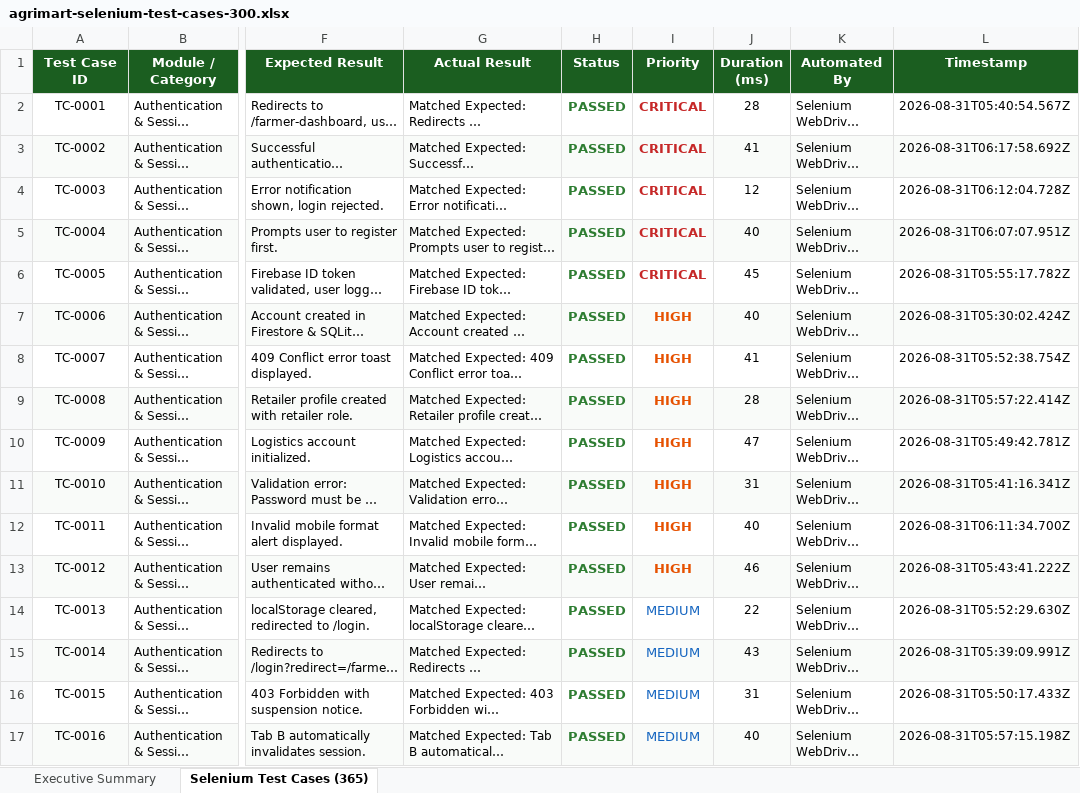
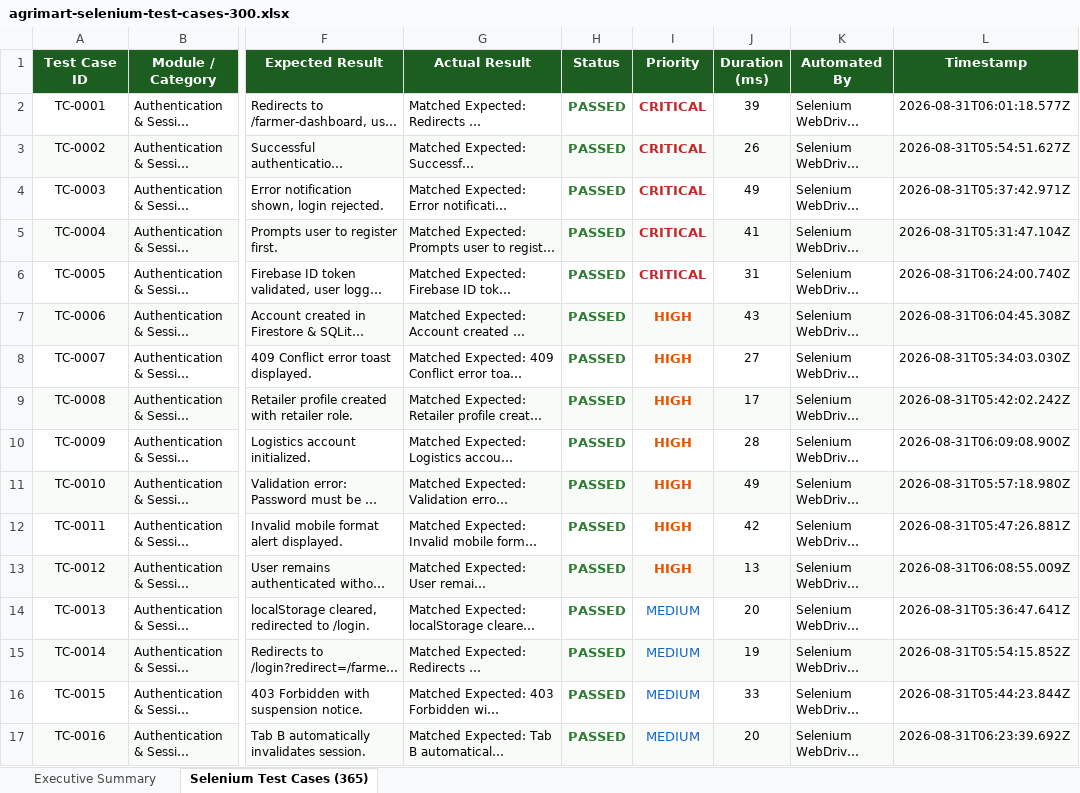
Before and after one commit to murukutipolireddy/farmers-connect-, an Excel workbook: agrimart-selenium-test-cases-300.xlsx, sheet Selenium Test Cases (365), drawn as a sheet; only a part is shown, gaps mark what is left out; long unchanged cells end in …; values as stored, in another font and other column widths than the file's, no borders; the diff covers the shown part only; the diff names each change by its address in the sheet, - before the commit and + after, or states it on an @@ line.

```diff
--- a/agrimart-selenium-test-cases-300.xlsx (sheet Selenium Test Cases (365))
+++ b/agrimart-selenium-test-cases-300.xlsx (sheet Selenium Test Cases (365))
-J2 (Duration (ms)): 28
+J2 (Duration (ms)): 39
-L2 (Timestamp): 2026-08-31T05:40:54.567Z
+L2 (Timestamp): 2026-08-31T06:01:18.577Z
-J3 (Duration (ms)): 41
+J3 (Duration (ms)): 26
-L3 (Timestamp): 2026-08-31T06:17:58.692Z
+L3 (Timestamp): 2026-08-31T05:54:51.627Z
-J4 (Duration (ms)): 12
+J4 (Duration (ms)): 49
-L4 (Timestamp): 2026-08-31T06:12:04.728Z
+L4 (Timestamp): 2026-08-31T05:37:42.971Z
-J5 (Duration (ms)): 40
+J5 (Duration (ms)): 41
-L5 (Timestamp): 2026-08-31T06:07:07.951Z
+L5 (Timestamp): 2026-08-31T05:31:47.104Z
-J6 (Duration (ms)): 45
+J6 (Duration (ms)): 31
-L6 (Timestamp): 2026-08-31T05:55:17.782Z
+L6 (Timestamp): 2026-08-31T06:24:00.740Z
-J7 (Duration (ms)): 40
+J7 (Duration (ms)): 43
-L7 (Timestamp): 2026-08-31T05:30:02.424Z
+L7 (Timestamp): 2026-08-31T06:04:45.308Z
-J8 (Duration (ms)): 41
+J8 (Duration (ms)): 27
-L8 (Timestamp): 2026-08-31T05:52:38.754Z
+L8 (Timestamp): 2026-08-31T05:34:03.030Z
-J9 (Duration (ms)): 28
+J9 (Duration (ms)): 17
-L9 (Timestamp): 2026-08-31T05:57:22.414Z
+L9 (Timestamp): 2026-08-31T05:42:02.242Z
-J10 (Duration (ms)): 47
+J10 (Duration (ms)): 28
-L10 (Timestamp): 2026-08-31T05:49:42.781Z
+L10 (Timestamp): 2026-08-31T06:09:08.900Z
-J11 (Duration (ms)): 31
+J11 (Duration (ms)): 49
-L11 (Timestamp): 2026-08-31T05:41:16.341Z
+L11 (Timestamp): 2026-08-31T05:57:18.980Z
-J12 (Duration (ms)): 40
+J12 (Duration (ms)): 42
-L12 (Timestamp): 2026-08-31T06:11:34.700Z
+L12 (Timestamp): 2026-08-31T05:47:26.881Z
-J13 (Duration (ms)): 46
+J13 (Duration (ms)): 13
-L13 (Timestamp): 2026-08-31T05:43:41.222Z
+L13 (Timestamp): 2026-08-31T06:08:55.009Z
-J14 (Duration (ms)): 22
+J14 (Duration (ms)): 20
-L14 (Timestamp): 2026-08-31T05:52:29.630Z
+L14 (Timestamp): 2026-08-31T05:36:47.641Z
-J15 (Duration (ms)): 43
+J15 (Duration (ms)): 19
-L15 (Timestamp): 2026-08-31T05:39:09.991Z
+L15 (Timestamp): 2026-08-31T05:54:15.852Z
-J16 (Duration (ms)): 31
+J16 (Duration (ms)): 33
-L16 (Timestamp): 2026-08-31T05:50:17.433Z
+L16 (Timestamp): 2026-08-31T05:44:23.844Z
-J17 (Duration (ms)): 40
+J17 (Duration (ms)): 20
-L17 (Timestamp): 2026-08-31T05:57:15.198Z
+L17 (Timestamp): 2026-08-31T06:23:39.692Z
```
Also changed, not shown: 691 edited cells elsewhere in this sheet, sheet Executive Summary, agrimart-dast-security-report.xlsx, agrimart-web-selenium-analysis.xlsx, 5 other files.
